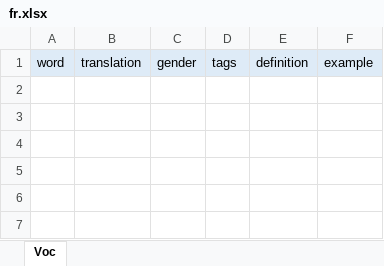
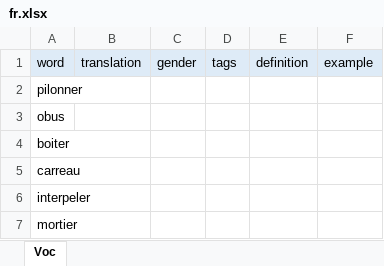
Before and after one commit to shpeeler/AnkiCardImporter, an Excel workbook: files/fr.xlsx, sheet Voc, drawn as a sheet; values as stored, in another font and other column widths than the file's, no borders; conditional formats and table styles not drawn; the diff names each change by its address in the sheet, - before the commit and + after, or states it on an @@ line.

```diff
--- a/files/fr.xlsx (sheet Voc)
+++ b/files/fr.xlsx (sheet Voc)
+row 2: pilonner
+row 3: obus
+row 4: boiter
+row 5: carreau
+row 6: interpeler
+row 7: mortier
```
Also changed, not shown: files/es.xlsx, files/it.xlsx, 1 other file.
